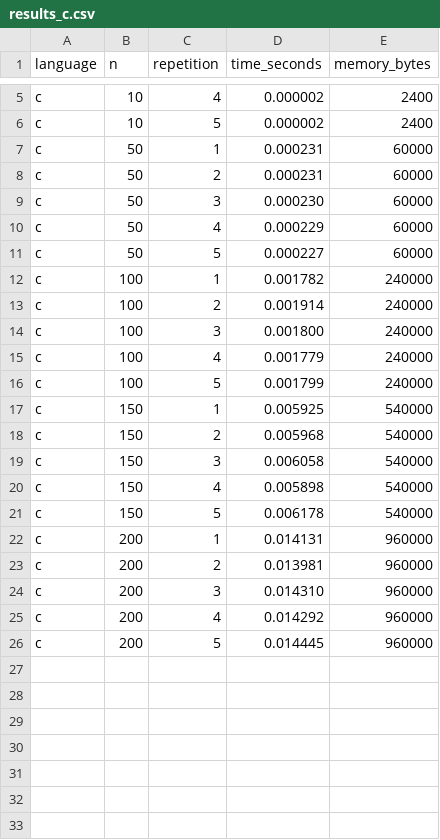
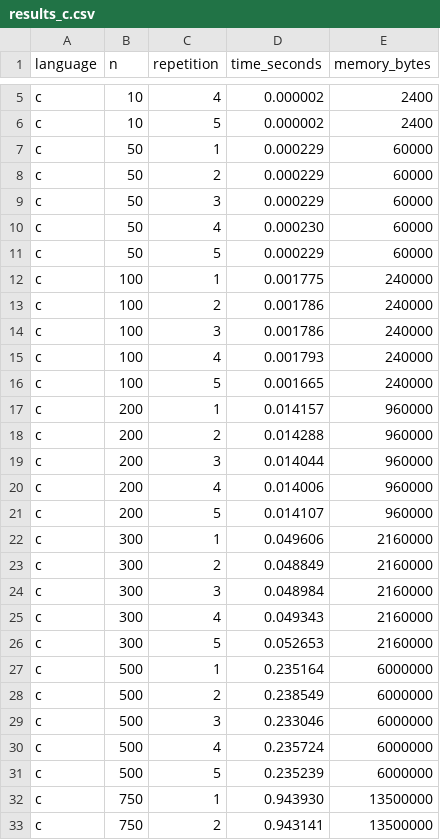
Before and after one commit to Cafabri/Assigment1, a CSV file: results/results_c.csv, drawn as a sheet; only a part is shown, gaps mark what is left out; the diff covers the shown part only.

```diff
--- a/results/results_c.csv
+++ b/results/results_c.csv
@@ -6,21 +6,28 @@ c,10,4,0.000002,2400
 c,10,5,0.000002,2400
-c,50,1,0.000231,60000
-c,50,2,0.000231,60000
-c,50,3,0.000230,60000
-c,50,4,0.000229,60000
-c,50,5,0.000227,60000
-c,100,1,0.001782,240000
-c,100,2,0.001914,240000
-c,100,3,0.001800,240000
-c,100,4,0.001779,240000
-c,100,5,0.001799,240000
-c,150,1,0.005925,540000
-c,150,2,0.005968,540000
-c,150,3,0.006058,540000
-c,150,4,0.005898,540000
-c,150,5,0.006178,540000
-c,200,1,0.014131,960000
-c,200,2,0.013981,960000
-c,200,3,0.014310,960000
-c,200,4,0.014292,960000
-c,200,5,0.014445,960000
+c,50,1,0.000229,60000
+c,50,2,0.000229,60000
+c,50,3,0.000229,60000
+c,50,4,0.000230,60000
+c,50,5,0.000229,60000
+c,100,1,0.001775,240000
+c,100,2,0.001786,240000
+c,100,3,0.001786,240000
+c,100,4,0.001793,240000
+c,100,5,0.001665,240000
+c,200,1,0.014157,960000
+c,200,2,0.014288,960000
+c,200,3,0.014044,960000
+c,200,4,0.014006,960000
+c,200,5,0.014107,960000
+c,300,1,0.049606,2160000
+c,300,2,0.048849,2160000
+c,300,3,0.048984,2160000
+c,300,4,0.049343,2160000
+c,300,5,0.052653,2160000
+c,500,1,0.235164,6000000
+c,500,2,0.238549,6000000
+c,500,3,0.233046,6000000
+c,500,4,0.235724,6000000
+c,500,5,0.235239,6000000
+c,750,1,0.943930,13500000
+c,750,2,0.943141,13500000
```
Also changed, not shown: 8 added rows elsewhere in this file, results/results_java.csv, results/results_python.csv, 7 other files.
